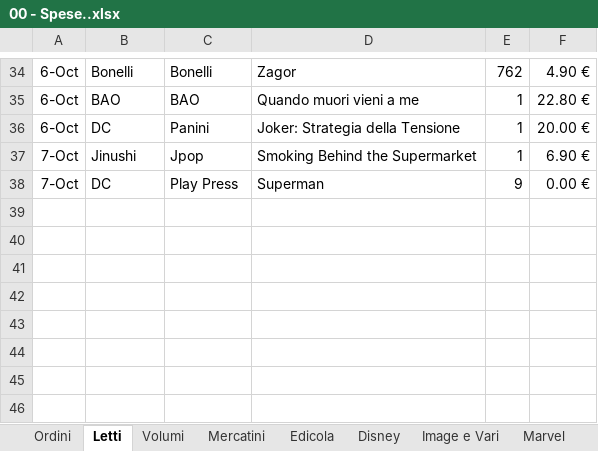
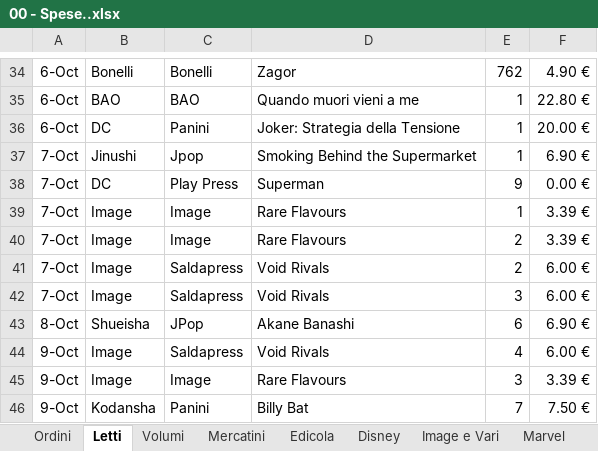
Before and after one commit to sorrentmutie/repoprivatafumetti, an Excel workbook: 00 - Spese..xlsx, sheet Letti, drawn as a sheet; only a part is shown, gaps mark what is left out; values as stored, in another font and other column widths than the file's, no borders; the diff names each change by its address in the sheet, - before the commit and + after, or states it on an @@ line.

Commit message:
letture ottobre

```diff
--- a/00 - Spese..xlsx (sheet Letti)
+++ b/00 - Spese..xlsx (sheet Letti)
+row 39: 7-Oct | Image | Image | Rare Flavours | 1 | 3.39 €
+row 40: 7-Oct | Image | Image | Rare Flavours | 2 | 3.39 €
+row 41: 7-Oct | Image | Saldapress | Void Rivals | 2 | 6.00 €
+row 42: 7-Oct | Image | Saldapress | Void Rivals | 3 | 6.00 €
+row 43: 8-Oct | Shueisha | JPop | Akane Banashi | 6 | 6.90 €
+row 44: 9-Oct | Image | Saldapress | Void Rivals | 4 | 6.00 €
+row 45: 9-Oct | Image | Image | Rare Flavours | 3 | 3.39 €
+row 46: 9-Oct | Kodansha | Panini | Billy Bat | 7 | 7.50 €
```
